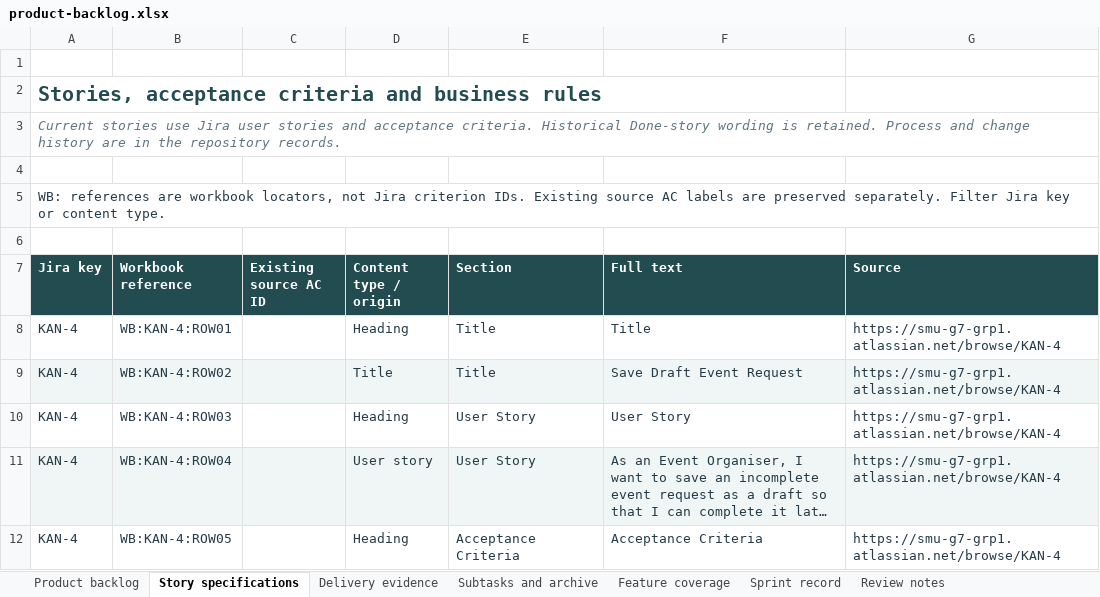
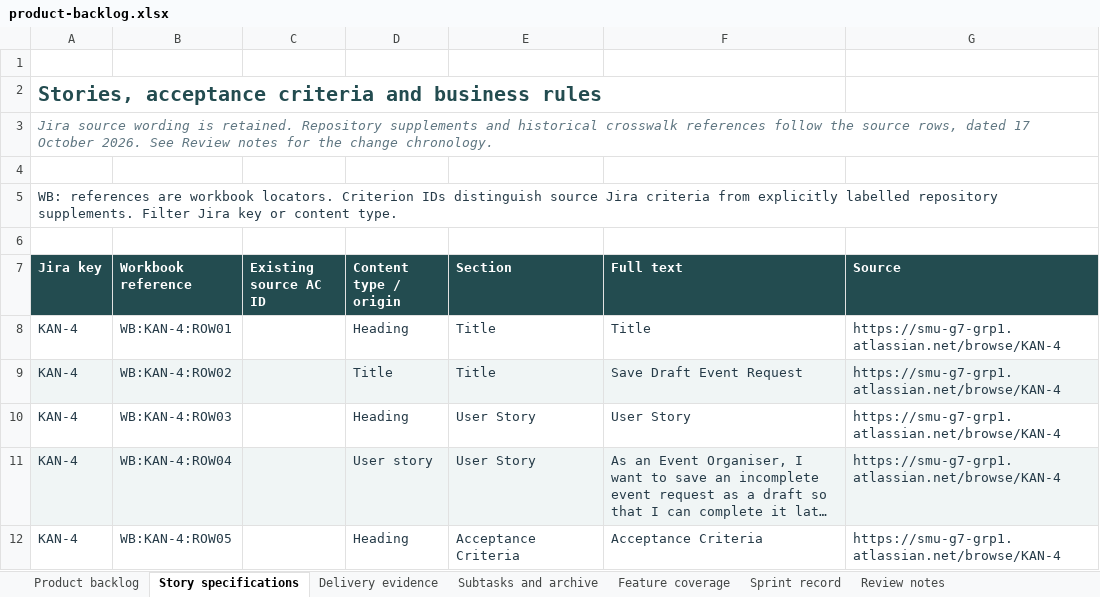
Before and after one commit to MochaLxtte/ConnectSphere, an Excel workbook: docs/submission/1/product-backlog.xlsx, sheet Story specifications, drawn as a sheet; only a part is shown; long unchanged cells end in …; values as stored, in another font and other column widths than the file's, no borders; table styles not drawn; the diff covers the shown part only; the diff names each change by its address in the sheet, - before the commit and + after, or states it on an @@ line.

```diff
--- a/docs/submission/1/product-backlog.xlsx (sheet Story specifications)
+++ b/docs/submission/1/product-backlog.xlsx (sheet Story specifications)
-A3 (Jira key): Current stories use Jira user stories and acceptance criteria. Historical Done-story wording is retained. Process and change history are in the repository records.
+A3 (Jira key): Jira source wording is retained. Repository supplements and historical crosswalk references follow the source rows, dated 17 October 2026. See Review notes for the change chronology.
-A5 (Jira key): …are workbook locators, not Jira criterion IDs. Existing source AC labels are preserved separately. Filter Jira…
+A5 (Jira key): …are workbook locators. Criterion IDs distinguish source Jira criteria from explicitly labelled repository supplements. Filter Jira…
```
Also changed, not shown: 22 added rows elsewhere in this sheet, sheet Review notes, sheet Product backlog, 19 other files.
